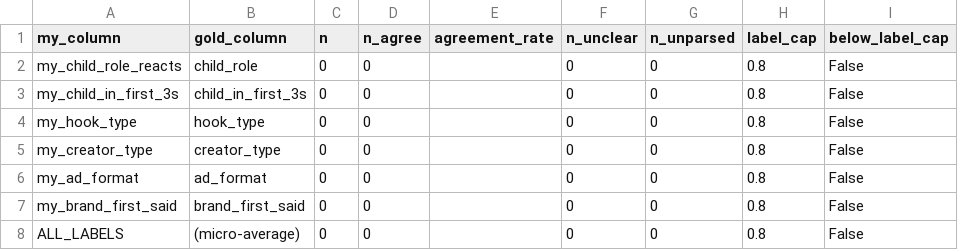
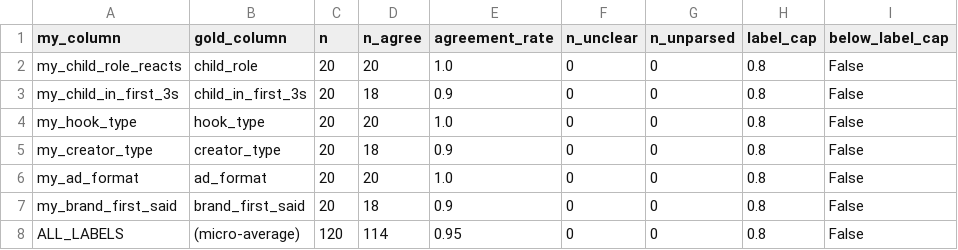
Before and after one commit to keshavmallawat/little-joys-creator-selection, a CSV file: outputs/audit/label_agreement.csv, drawn as a sheet.

Commit message:
label spot-check results

```diff
--- a/outputs/audit/label_agreement.csv
+++ b/outputs/audit/label_agreement.csv
@@ -1,8 +1,8 @@
 my_column,gold_column,n,n_agree,agreement_rate,n_unclear,n_unparsed,label_cap,below_label_cap
-my_child_role_reacts,child_role,0,0,,0,0,0.8,False
-my_child_in_first_3s,child_in_first_3s,0,0,,0,0,0.8,False
-my_hook_type,hook_type,0,0,,0,0,0.8,False
-my_creator_type,creator_type,0,0,,0,0,0.8,False
-my_ad_format,ad_format,0,0,,0,0,0.8,False
-my_brand_first_said,brand_first_said,0,0,,0,0,0.8,False
-ALL_LABELS,(micro-average),0,0,,0,0,0.8,False
+my_child_role_reacts,child_role,20,20,1.0,0,0,0.8,False
+my_child_in_first_3s,child_in_first_3s,20,18,0.9,0,0,0.8,False
+my_hook_type,hook_type,20,20,1.0,0,0,0.8,False
+my_creator_type,creator_type,20,18,0.9,0,0,0.8,False
+my_ad_format,ad_format,20,20,1.0,0,0,0.8,False
+my_brand_first_said,brand_first_said,20,18,0.9,0,0,0.8,False
+ALL_LABELS,(micro-average),120,114,0.95,0,0,0.8,False
```
Also changed, not shown: 3 other files.
